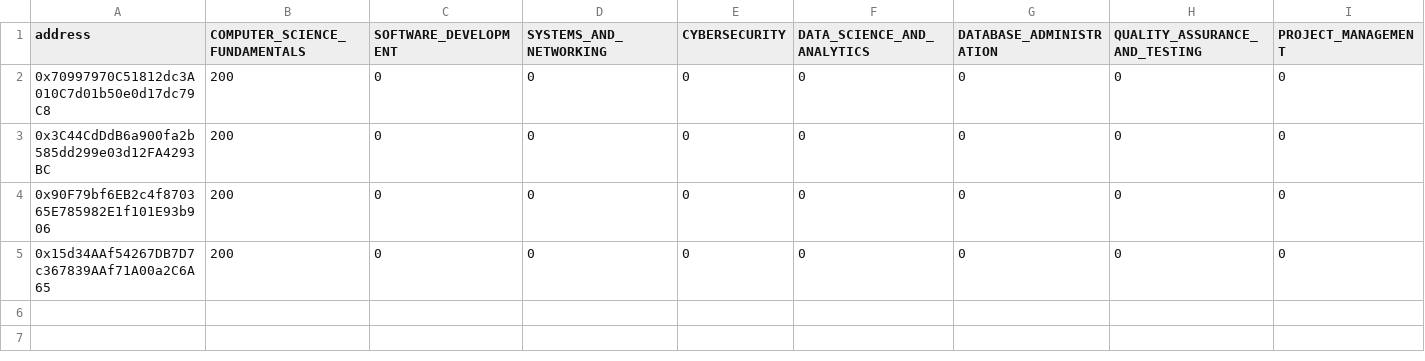
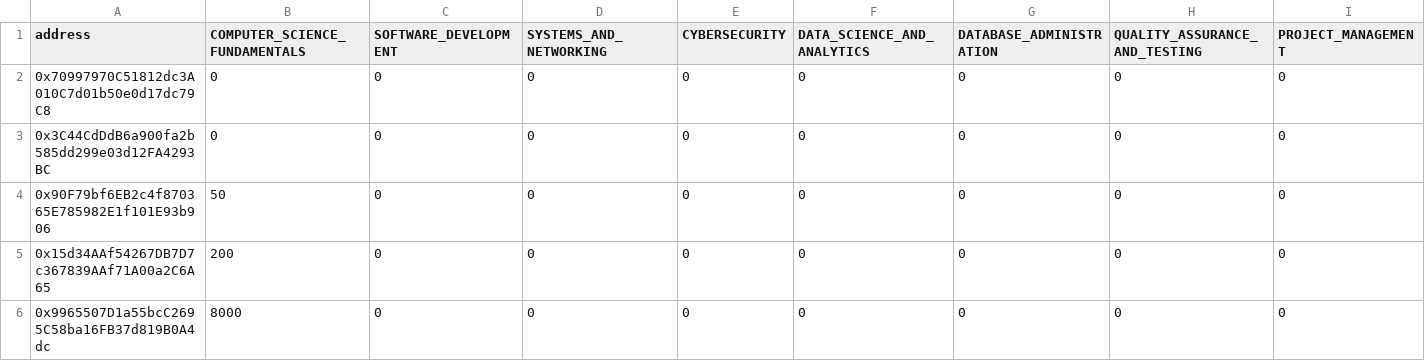
Before and after one commit to SkillChain-The-Reputation-System/skillchain, a CSV file: backend/scripts/reputation_adjustments.csv, drawn as a sheet; only a part is shown; rows hold the shown columns only; the diff names each change by its address in the sheet, - before the commit and + after, or states it on an @@ line.

Commit message:
SC-26: feat: implement payment mechanism for hiring fees and role management in RecruiterSubscription

```diff
--- a/backend/scripts/reputation_adjustments.csv
+++ b/backend/scripts/reputation_adjustments.csv
-B2:B3 (COMPUTER_SCIENCE_FUNDAMENTALS): 200
+B2:B3 (COMPUTER_SCIENCE_FUNDAMENTALS): 0
-B4 (COMPUTER_SCIENCE_FUNDAMENTALS): 200
+B4 (COMPUTER_SCIENCE_FUNDAMENTALS): 50
+row 6: 0x9965507D1a55bcC2695C58ba16FB37d819B0A4dc | 8000 | 0 | 0 | 0 | 0 | 0 | 0 | 0
```
Also changed, not shown: 5 other files.
